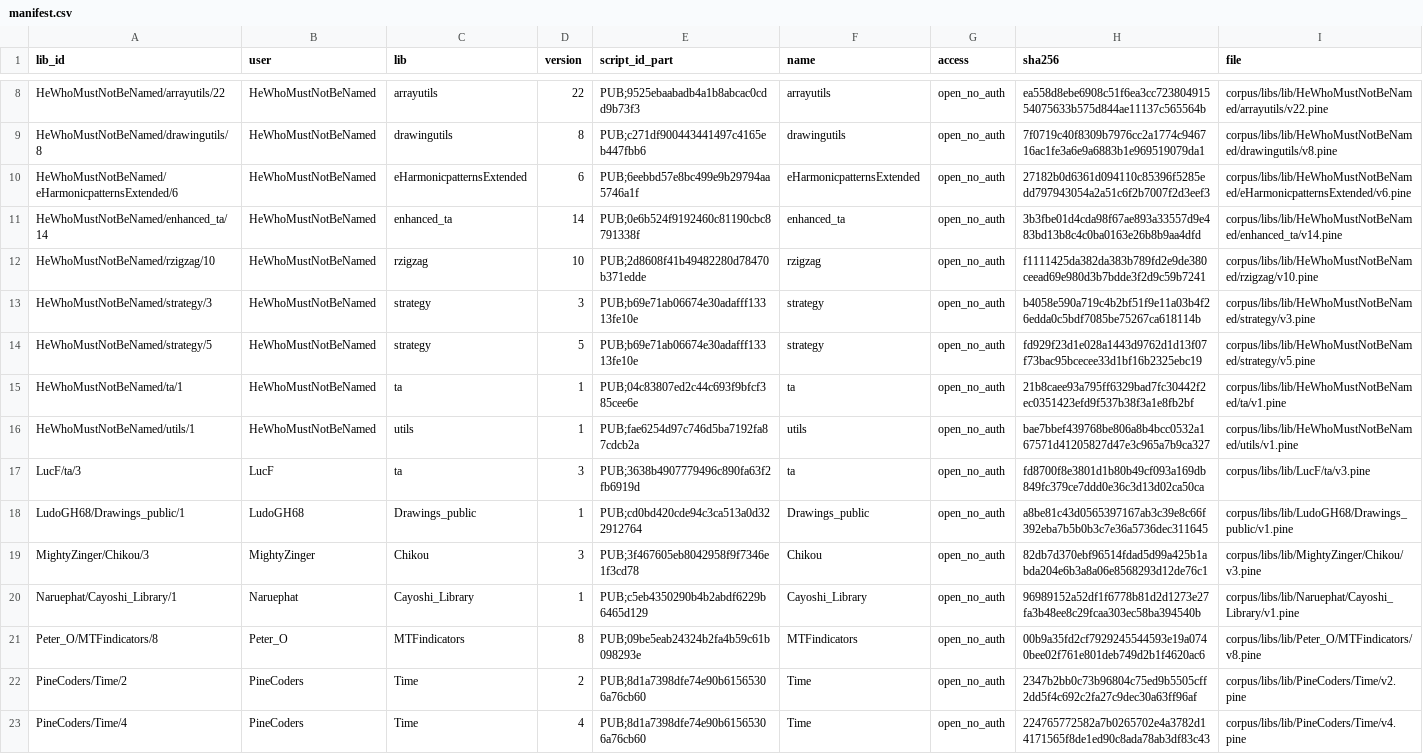
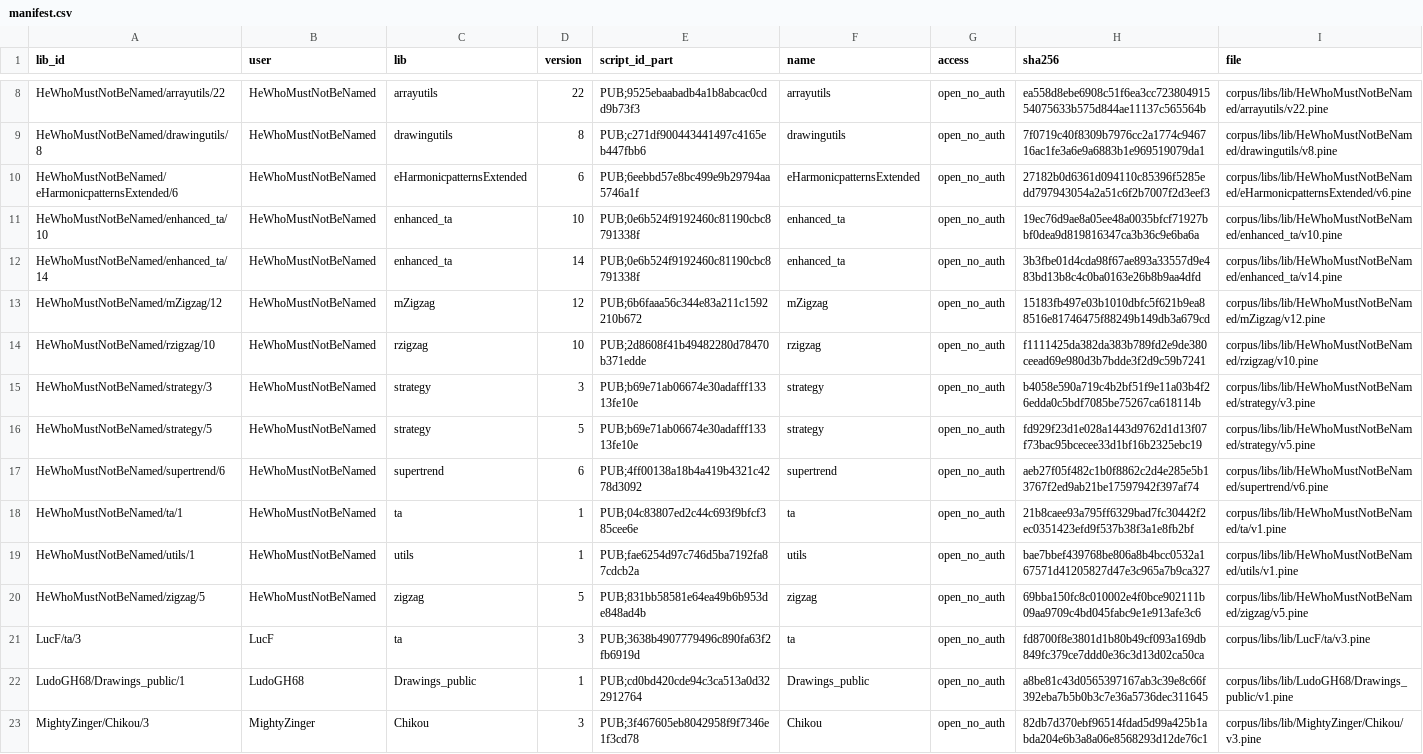
Before and after one commit to PyneSys/pyne-in-the-wild, a CSV file: corpus/libs/manifest.csv, drawn as a sheet; only a part is shown, gaps mark what is left out; the shorter side is filled out with more unchanged rows.

```diff
--- a/corpus/libs/manifest.csv
+++ b/corpus/libs/manifest.csv
@@ -10,3 +10,5 @@ HeWhoMustNotBeNamed/drawingutils/8,HeWhoMustNotBeNamed,drawingutils,8,PUB;c271df
 HeWhoMustNotBeNamed/eHarmonicpatternsExtended/6,HeWhoMustNotBeNamed,eHarmonicpatternsExtended,6,PUB;6eebbd57e8bc499e9b29794aa5746a1f,eHarmonicpatternsExtended,open_no_auth,27182b0d6361d094110c85396f5285edd797943054a2a51c6f2b7007f2d3eef3,corpus/libs/lib/HeWhoMustNotBeNamed/eHarmonicpatternsExtended/v6.pine
+HeWhoMustNotBeNamed/enhanced_ta/10,HeWhoMustNotBeNamed,enhanced_ta,10,PUB;0e6b524f9192460c81190cbc8791338f,enhanced_ta,open_no_auth,19ec76d9ae8a05ee48a0035bfcf71927bbf0dea9d819816347ca3b36c9e6ba6a,corpus/libs/lib/HeWhoMustNotBeNamed/enhanced_ta/v10.pine
 HeWhoMustNotBeNamed/enhanced_ta/14,HeWhoMustNotBeNamed,enhanced_ta,14,PUB;0e6b524f9192460c81190cbc8791338f,enhanced_ta,open_no_auth,3b3fbe01d4cda98f67ae893a33557d9e483bd13b8c4c0ba0163e26b8b9aa4dfd,corpus/libs/lib/HeWhoMustNotBeNamed/enhanced_ta/v14.pine
+HeWhoMustNotBeNamed/mZigzag/12,HeWhoMustNotBeNamed,mZigzag,12,PUB;6b6faaa56c344e83a211c1592210b672,mZigzag,open_no_auth,15183fb497e03b1010dbfc5f621b9ea88516e81746475f88249b149db3a679cd,corpus/libs/lib/HeWhoMustNotBeNamed/mZigzag/v12.pine
 HeWhoMustNotBeNamed/rzigzag/10,HeWhoMustNotBeNamed,rzigzag,10,PUB;2d8608f41b49482280d78470b371edde,rzigzag,open_no_auth,f1111425da382da383b789fd2e9de380ceead69e980d3b7bdde3f2d9c59b7241,corpus/libs/lib/HeWhoMustNotBeNamed/rzigzag/v10.pine
@@ -14,4 +16,6 @@ HeWhoMustNotBeNamed/strategy/3,HeWhoMustNotBeNamed,strategy,3,PUB;b69e71ab06674e
 HeWhoMustNotBeNamed/strategy/5,HeWhoMustNotBeNamed,strategy,5,PUB;b69e71ab06674e30adafff13313fe10e,strategy,open_no_auth,fd929f23d1e028a1443d9762d1d13f07f73bac95bcecee33d1bf16b2325ebc19,corpus/libs/lib/HeWhoMustNotBeNamed/strategy/v5.pine
+HeWhoMustNotBeNamed/supertrend/6,HeWhoMustNotBeNamed,supertrend,6,PUB;4ff00138a18b4a419b4321c4278d3092,supertrend,open_no_auth,aeb27f05f482c1b0f8862c2d4e285e5b13767f2ed9ab21be17597942f397af74,corpus/libs/lib/HeWhoMustNotBeNamed/supertrend/v6.pine
 HeWhoMustNotBeNamed/ta/1,HeWhoMustNotBeNamed,ta,1,PUB;04c83807ed2c44c693f9bfcf385cee6e,ta,open_no_auth,21b8caee93a795ff6329bad7fc30442f2ec0351423efd9f537b38f3a1e8fb2bf,corpus/libs/lib/HeWhoMustNotBeNamed/ta/v1.pine
 HeWhoMustNotBeNamed/utils/1,HeWhoMustNotBeNamed,utils,1,PUB;fae6254d97c746d5ba7192fa87cdcb2a,utils,open_no_auth,bae7bbef439768be806a8b4bcc0532a167571d41205827d47e3c965a7b9ca327,corpus/libs/lib/HeWhoMustNotBeNamed/utils/v1.pine
+HeWhoMustNotBeNamed/zigzag/5,HeWhoMustNotBeNamed,zigzag,5,PUB;831bb58581e64ea49b6b953de848ad4b,zigzag,open_no_auth,69bba150fc8c010002e4f0bce902111b09aa9709c4bd045fabc9e1e913afe3c6,corpus/libs/lib/HeWhoMustNotBeNamed/zigzag/v5.pine
 LucF/ta/3,LucF,ta,3,PUB;3638b4907779496c890fa63f2fb6919d,ta,open_no_auth,fd8700f8e3801d1b80b49cf093a169db849fc379ce7ddd0e36c3d13d02ca50ca,corpus/libs/lib/LucF/ta/v3.pine
```
Also changed, not shown: corpus/manifest.csv, 32 other files.
